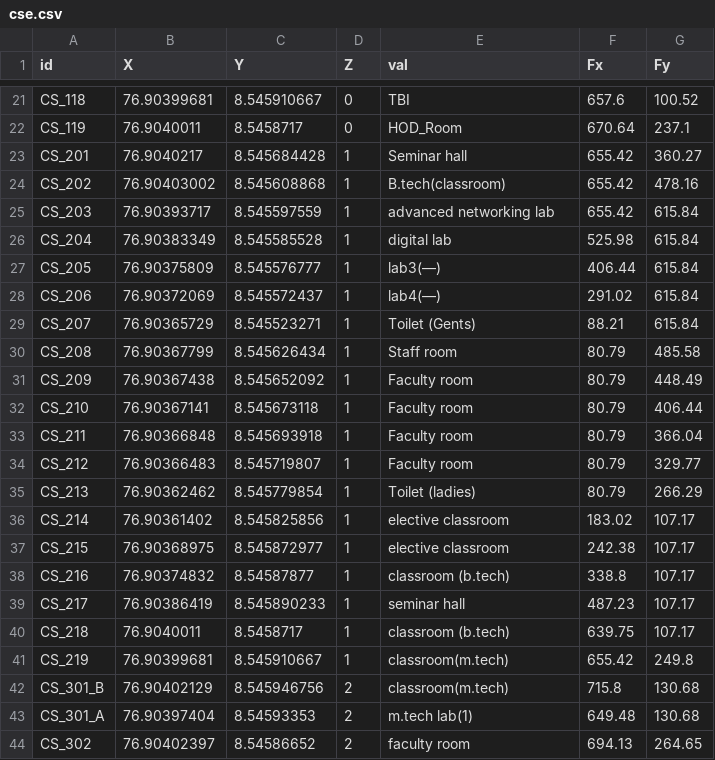
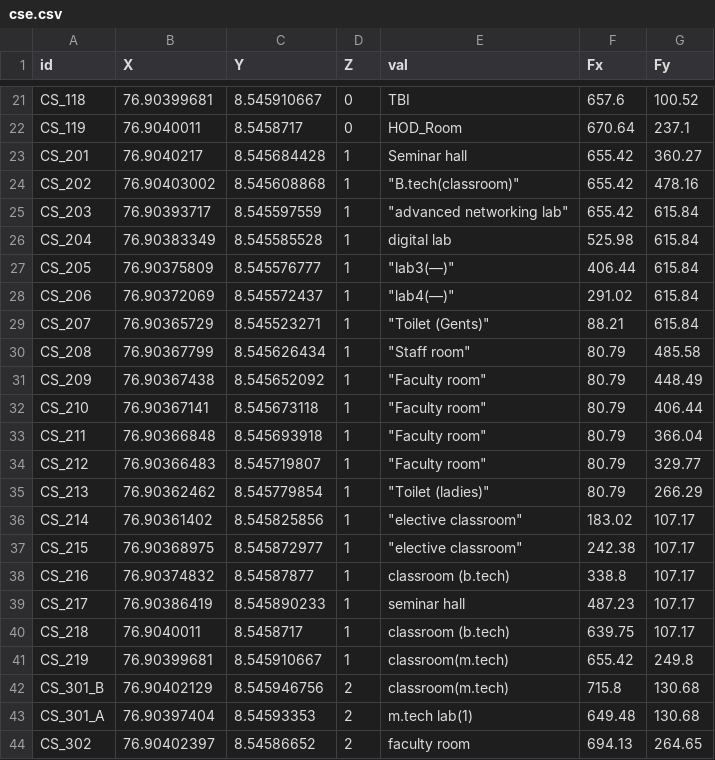
Before and after one commit to HariSK20/CETGo_Data, a CSV file: cse.csv, drawn as a sheet; only a part is shown, gaps mark what is left out; the diff names each change by its address in the sheet, - before the commit and + after, or states it on an @@ line.

```diff
--- a/cse.csv
+++ b/cse.csv
-E24 (val): B.tech(classroom)
+E24 (val): "B.tech(classroom)"
-E25 (val): advanced networking lab
+E25 (val): "advanced networking lab"
-E27 (val): lab3(—)
+E27 (val): "lab3(—)"
-E28 (val): lab4(—)
+E28 (val): "lab4(—)"
-E29 (val): Toilet (Gents)
+E29 (val): "Toilet (Gents)"
-E30 (val): Staff room
+E30 (val): "Staff room"
-E31:E34 (val): Faculty room
+E31:E34 (val): "Faculty room"
-E35 (val): Toilet (ladies)
+E35 (val): "Toilet (ladies)"
-E36:E37 (val): elective classroom
+E36:E37 (val): "elective classroom"
```
Also changed, not shown: 10 other files.
